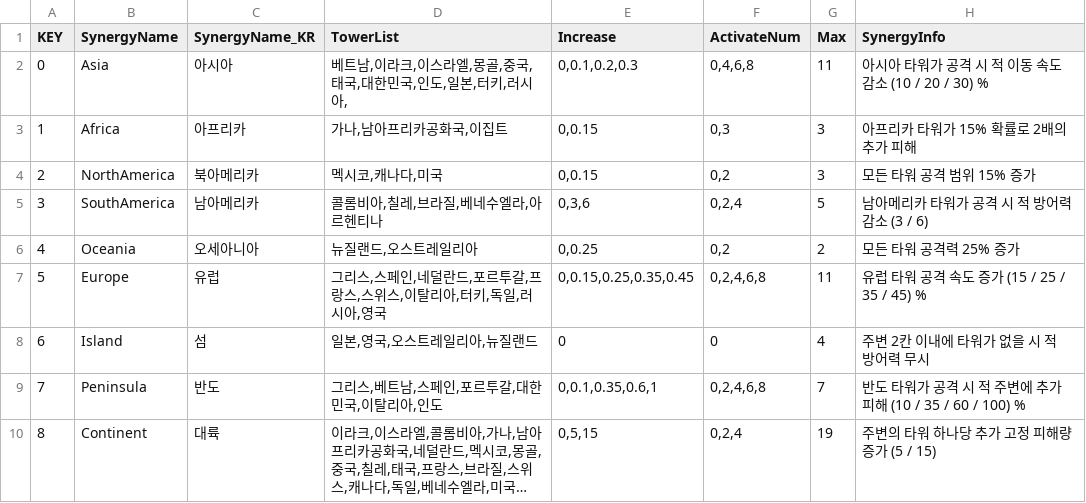
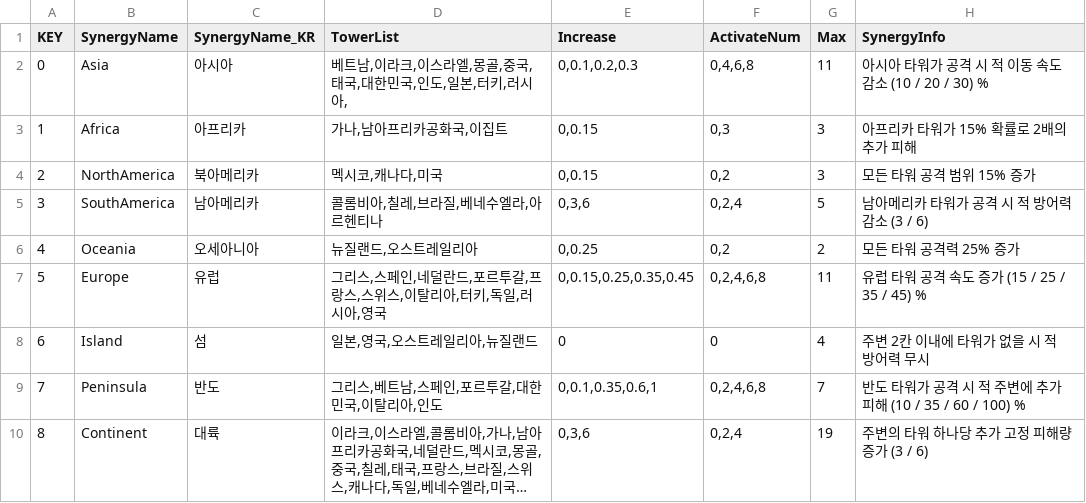
Before and after one commit to jiyullee/WorldTD, a CSV file: World Tower Defense/Assets/Resources/GameData/SynergyData.csv, drawn as a sheet; long unchanged cells end in …; the diff names each change by its address in the sheet, - before the commit and + after, or states it on an @@ line.

Commit message:
fix : Change '대륙' synergy data

```diff
--- a/World Tower Defense/Assets/Resources/GameData/SynergyData.csv
+++ b/World Tower Defense/Assets/Resources/GameData/SynergyData.csv
-E10 (Increase): 0,5,15
+E10 (Increase): 0,3,6
-H10 (SynergyInfo): 주변의 타워 하나당 추가 고정 피해량 증가 (5 / 15)
+H10 (SynergyInfo): 주변의 타워 하나당 추가 고정 피해량 증가 (3 / 6)
```
